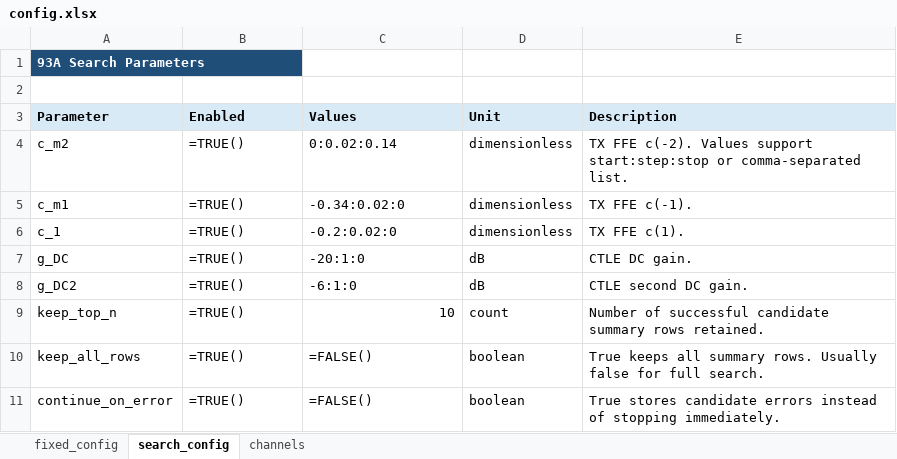
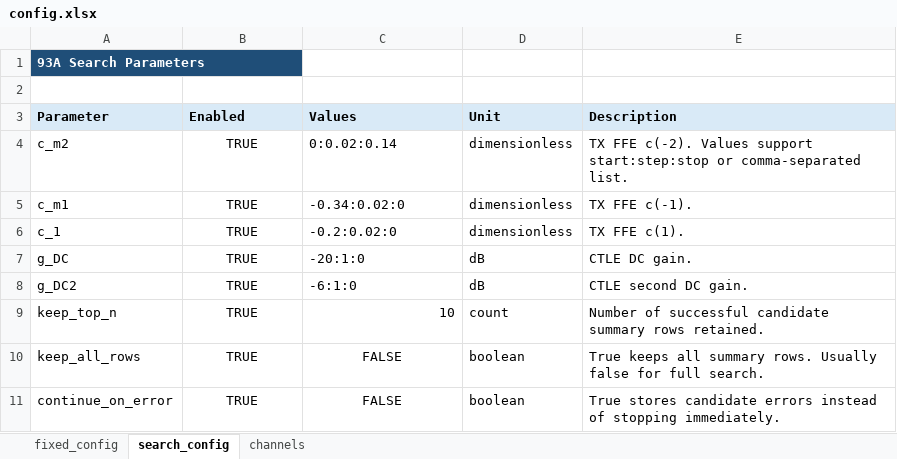
Before and after one commit to johnny13816-max/serdes-coding, an Excel workbook: cases/c2m_8023dj_4p13p0_150mm/178A/config.xlsx, sheet search_config, drawn as a sheet; values as stored, in another font and other column widths than the file's, no borders; formulas without a stored value are shown as written; the diff names each change by its address in the sheet, - before the commit and + after, or states it on an @@ line.

```diff
--- a/cases/c2m_8023dj_4p13p0_150mm/178A/config.xlsx (sheet search_config)
+++ b/cases/c2m_8023dj_4p13p0_150mm/178A/config.xlsx (sheet search_config)
-B4:B11 (Enabled): =TRUE()
+B4:B11 (Enabled): TRUE
-B4:B9 alignment: left
+B4:B9 alignment: center
-B10:C11 alignment: left
+B10:C11 alignment: center
-C10:C11 (Values): =FALSE()
+C10:C11 (Values): FALSE
```
Also changed, not shown: sheet channels, sheet fixed_config, cases/_templates/178A/config.xlsx, cases/c2m_8023dj_4p13p0_500mm/178A/config.xlsx, 26 other files.
